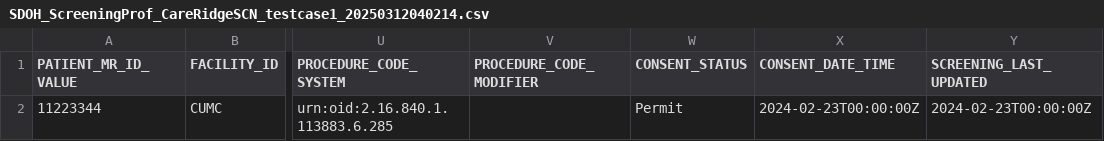
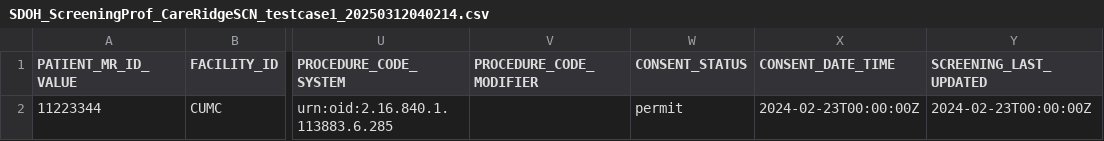
Before and after one commit to tech-by-design/polyglot-prime, a CSV file: support/specifications/flat-file/nyher-fhir-ig-example/SDOH_ScreeningProf_CareRidgeSCN_testcase1_20250312040214.csv, drawn as a sheet; only a part is shown, gaps mark what is left out; the diff names each change by its address in the sheet, - before the commit and + after, or states it on an @@ line.

Commit message:
fix: update consent status and language options in flat-file specifications #1181

```diff
--- a/support/specifications/flat-file/nyher-fhir-ig-example/SDOH_ScreeningProf_CareRidgeSCN_testcase1_20250312040214.csv
+++ b/support/specifications/flat-file/nyher-fhir-ig-example/SDOH_ScreeningProf_CareRidgeSCN_testcase1_20250312040214.csv
-W2 (CONSENT_STATUS): Permit
+W2 (CONSENT_STATUS): permit
```
Also changed, not shown: 2 other files.
